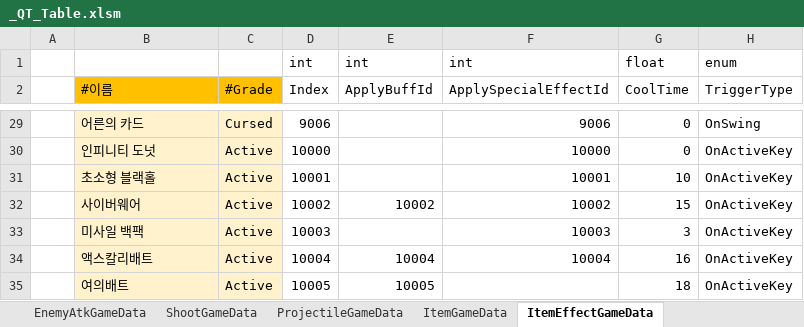
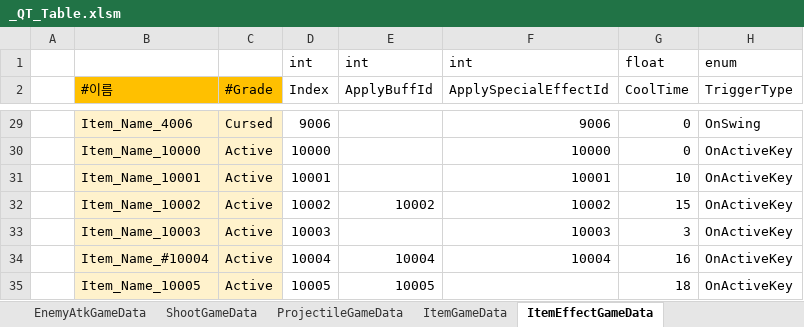
Before and after one commit to Cuty444/QT_Proto, an Excel workbook: _GameData/_QT_Table.xlsm, sheet ItemEffectGameData, drawn as a sheet; only a part is shown, gaps mark what is left out; values as stored, in another font and other column widths than the file's, no borders; table styles not drawn; the diff covers the shown part only; the diff names each change by its address in the sheet, - before the commit and + after, or states it on an @@ line.

```diff
--- a/_GameData/_QT_Table.xlsm (sheet ItemEffectGameData)
+++ b/_GameData/_QT_Table.xlsm (sheet ItemEffectGameData)
-B29 (#이름): 어른의 카드
+B29 (#이름): Item_Name_4006
-B30 (#이름): 인피니티 도넛
+B30 (#이름): Item_Name_10000
-B31 (#이름): 초소형 블랙홀
+B31 (#이름): Item_Name_10001
-B32 (#이름): 사이버웨어
+B32 (#이름): Item_Name_10002
-B33 (#이름): 미사일 백팩
+B33 (#이름): Item_Name_10003
-B34 (#이름): 액스칼리배트
+B34 (#이름): Item_Name_#10004
-B35 (#이름): 여의배트
+B35 (#이름): Item_Name_10005
```
Also changed, not shown: 26 edited cells elsewhere in this sheet, sheet ItemGameData, sheet BuffEffectGameData, sheet SpecialEffectGameData, sheet LocaleGameData, formulas that keep their value, charts or pictures, 3 other files.
